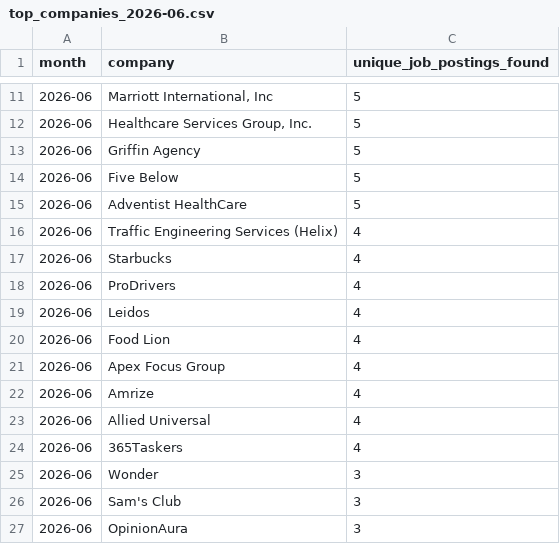
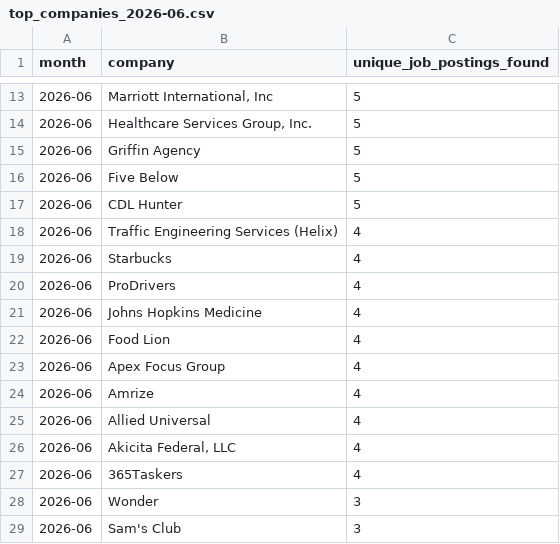
Before and after one commit to themeganerddddddd/MoCo-Hiring-Monitor, a CSV file: outputs/top_companies_2026-06.csv, drawn as a sheet; only a part is shown, gaps mark what is left out; the shorter side is filled out with more unchanged rows; the diff covers the shown part only.

```diff
--- a/outputs/top_companies_2026-06.csv
+++ b/outputs/top_companies_2026-06.csv
@@ -14,3 +16,3 @@ month,company,unique_job_postings_found
 2026-06,Five Below,5
-2026-06,Adventist HealthCare,5
+2026-06,CDL Hunter,5
 2026-06,Traffic Engineering Services (Helix),4
@@ -18,3 +20,3 @@ month,company,unique_job_postings_found
 2026-06,ProDrivers,4
-2026-06,Leidos,4
+2026-06,Johns Hopkins Medicine,4
 2026-06,Food Lion,4
@@ -23,2 +25,3 @@ month,company,unique_job_postings_found
 2026-06,Allied Universal,4
+2026-06,"Akicita Federal, LLC",4
 2026-06,365Taskers,4
```
Also changed, not shown: 3 added rows, 4 removed rows and 1 edited cell elsewhere in this file, 11 other files.
